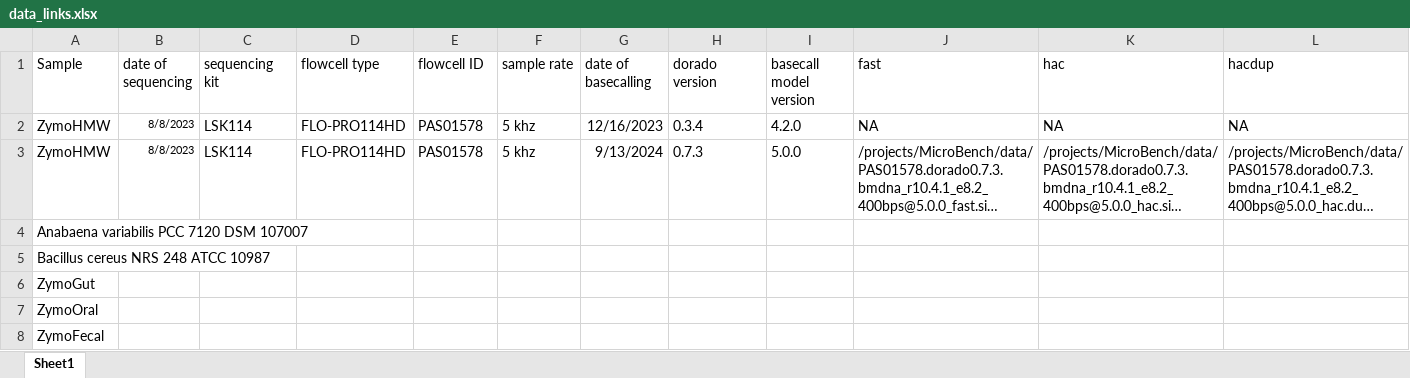
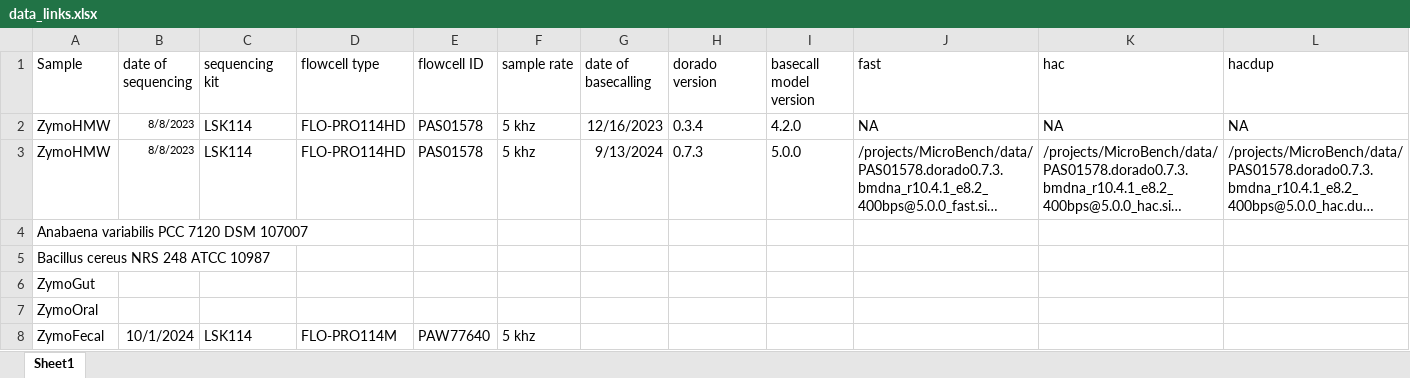
Before and after one commit to Kirk3gaard/MicroBench, an Excel workbook: data_links.xlsx, sheet Sheet1, drawn as a sheet; only a part is shown; long unchanged cells end in …; values as stored, in another font and other column widths than the file's, no borders; removed rows and columns are numbered as before the commit, all else as after; rows hold the shown columns only; the diff names each change by its address in the sheet, - before the commit and + after, or states it on an @@ line.

```diff
--- a/data_links.xlsx (sheet Sheet1)
+++ b/data_links.xlsx (sheet Sheet1)
-row 8: ZymoFecal
+row 8: ZymoFecal | 10/1/2024 | LSK114 | FLO-PRO114M | PAW77640 | 5 khz
```
Also changed, not shown: 5 other files.
